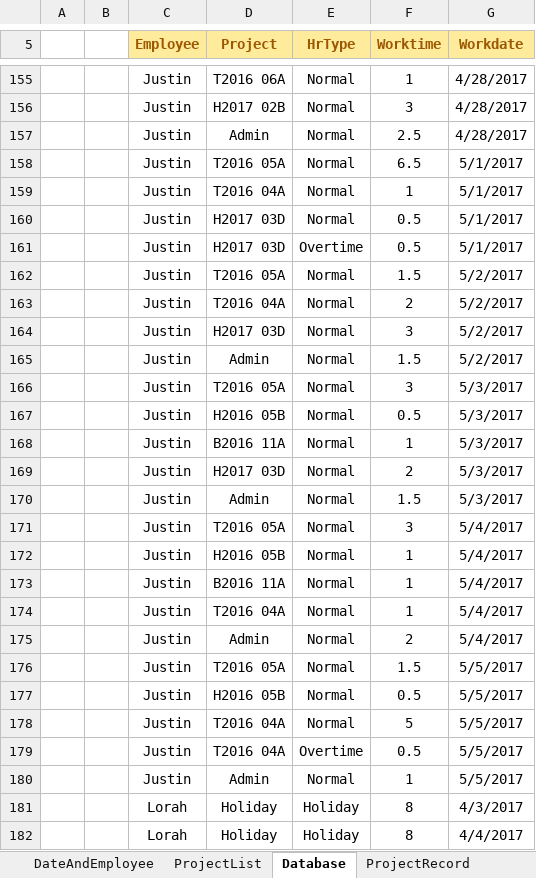
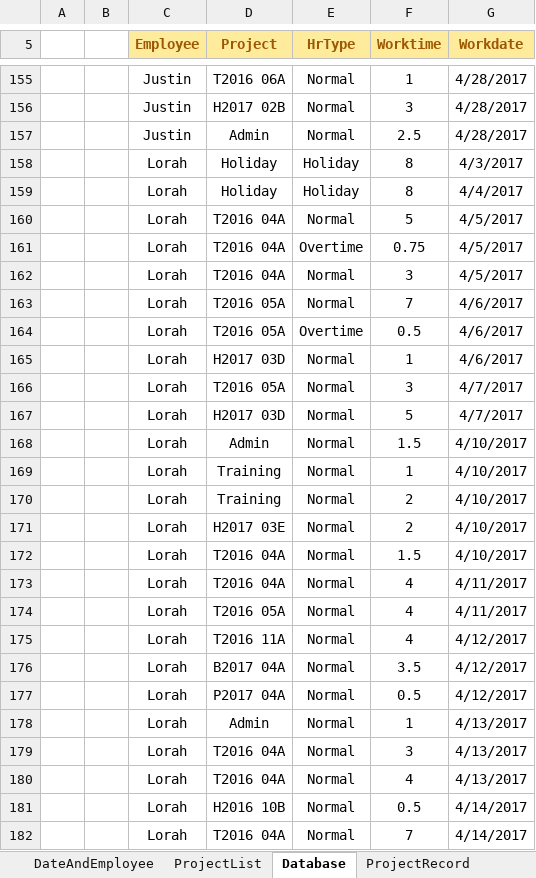
Before and after one commit to skyran1278/VbaProject, an Excel workbook: 20170330 TimeSheet 工時計算/TimeSheetManageSystem.xlsm, sheet Database, drawn as a sheet; only a part is shown, gaps mark what is left out; the shorter side is filled out with more unchanged rows; values as stored, in another font and other column widths than the file's, no borders; the diff names each change by its address in the sheet, - before the commit and + after, or states it on an @@ line.

```diff
--- a/20170330 TimeSheet 工時計算/TimeSheetManageSystem.xlsm (sheet Database)
+++ b/20170330 TimeSheet 工時計算/TimeSheetManageSystem.xlsm (sheet Database)
-row 158:  |  | Justin | T2016 05A | Normal | 6.5 | 5/1/2017
-row 159:  |  | Justin | T2016 04A | Normal | 1 | 5/1/2017
-row 160:  |  | Justin | H2017 03D | Normal | 0.5 | 5/1/2017
-row 161:  |  | Justin | H2017 03D | Overtime | 0.5 | 5/1/2017
-row 162:  |  | Justin | T2016 05A | Normal | 1.5 | 5/2/2017
-row 163:  |  | Justin | T2016 04A | Normal | 2 | 5/2/2017
-row 164:  |  | Justin | H2017 03D | Normal | 3 | 5/2/2017
-row 165:  |  | Justin | Admin | Normal | 1.5 | 5/2/2017
-row 166:  |  | Justin | T2016 05A | Normal | 3 | 5/3/2017
-row 167:  |  | Justin | H2016 05B | Normal | 0.5 | 5/3/2017
-row 168:  |  | Justin | B2016 11A | Normal | 1 | 5/3/2017
-row 169:  |  | Justin | H2017 03D | Normal | 2 | 5/3/2017
-row 170:  |  | Justin | Admin | Normal | 1.5 | 5/3/2017
-row 171:  |  | Justin | T2016 05A | Normal | 3 | 5/4/2017
-row 172:  |  | Justin | H2016 05B | Normal | 1 | 5/4/2017
-row 173:  |  | Justin | B2016 11A | Normal | 1 | 5/4/2017
-row 174:  |  | Justin | T2016 04A | Normal | 1 | 5/4/2017
-row 175:  |  | Justin | Admin | Normal | 2 | 5/4/2017
-row 176:  |  | Justin | T2016 05A | Normal | 1.5 | 5/5/2017
-row 177:  |  | Justin | H2016 05B | Normal | 0.5 | 5/5/2017
-row 178:  |  | Justin | T2016 04A | Normal | 5 | 5/5/2017
-row 179:  |  | Justin | T2016 04A | Overtime | 0.5 | 5/5/2017
-row 180:  |  | Justin | Admin | Normal | 1 | 5/5/2017
```
Also changed, not shown: sheet ProjectRecord, 1 other file.
